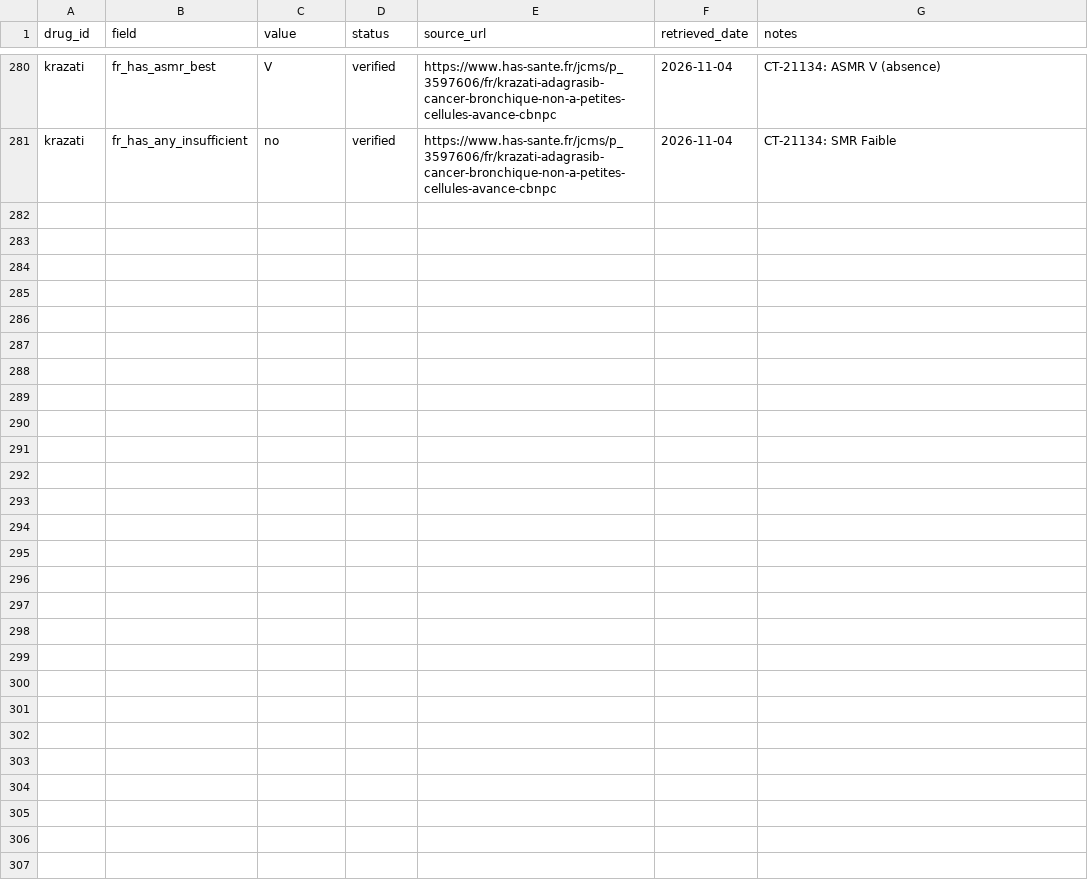
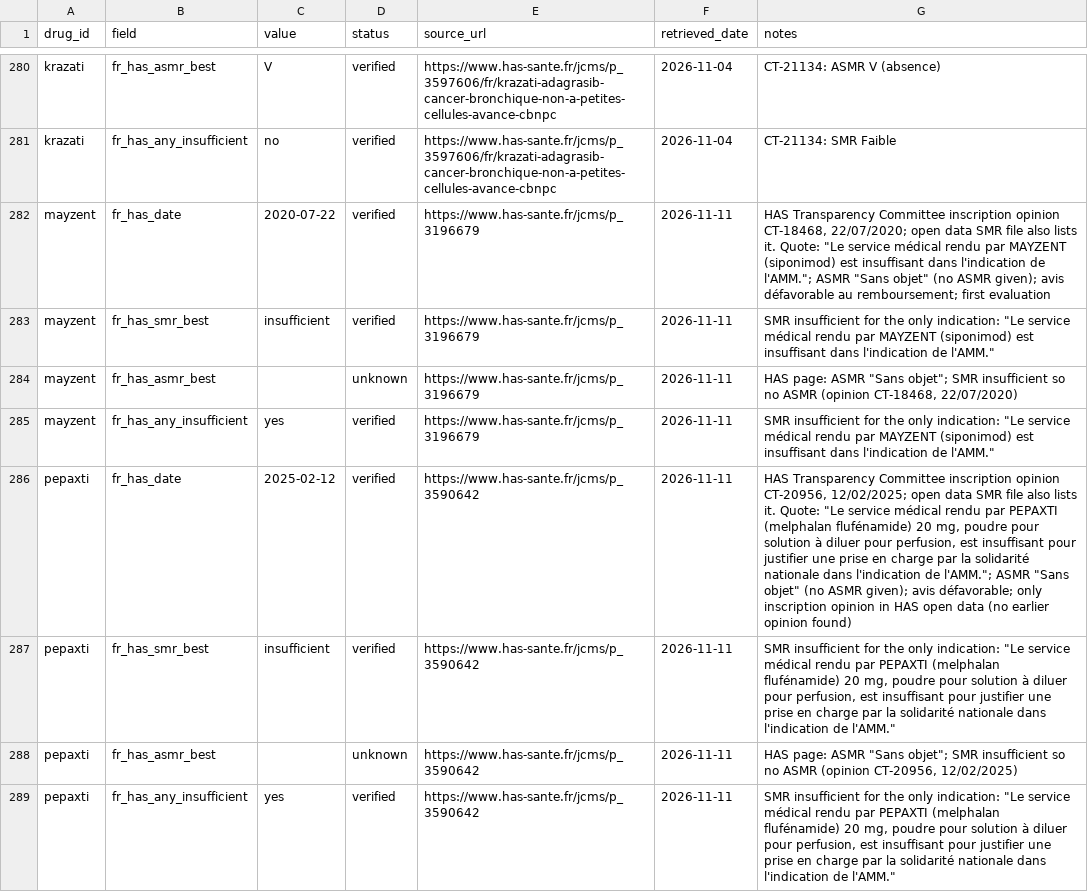
Before and after one commit to lucamurri/pharma-access-atlas, a CSV file: data/manual/france_has.csv, drawn as a sheet; only a part is shown, gaps mark what is left out.

```diff
--- a/data/manual/france_has.csv
+++ b/data/manual/france_has.csv
@@ -281 +281,9 @@ krazati,fr_has_asmr_best,V,verified,https://www.has-sante.fr/jcms/p_3597606/fr/k
 krazati,fr_has_any_insufficient,no,verified,https://www.has-sante.fr/jcms/p_3597606/fr/krazati-adagrasib-cancer-bronchique-non-a-petites-cellules-avance-cbnpc,2026-11-04,CT-21134: SMR Faible
+mayzent,fr_has_date,2020-07-22,verified,https://www.has-sante.fr/jcms/p_3196679,2026-11-11,"HAS Transparency Committee inscription opinion CT-18468, 22/07/2020; open data SMR file also lists it. Quote: ""Le service médical rendu par MAYZENT (siponimod) est insuffisant dans l'indication de l'AMM.""; ASMR ""Sans objet"" (no ASMR given); avis défavorable au remboursement; first evaluation"
+mayzent,fr_has_smr_best,insufficient,verified,https://www.has-sante.fr/jcms/p_3196679,2026-11-11,"SMR insufficient for the only indication: ""Le service médical rendu par MAYZENT (siponimod) est insuffisant dans l'indication de l'AMM."""
+mayzent,fr_has_asmr_best,,unknown,https://www.has-sante.fr/jcms/p_3196679,2026-11-11,"HAS page: ASMR ""Sans objet""; SMR insufficient so no ASMR (opinion CT-18468, 22/07/2020)"
+mayzent,fr_has_any_insufficient,yes,verified,https://www.has-sante.fr/jcms/p_3196679,2026-11-11,"SMR insufficient for the only indication: ""Le service médical rendu par MAYZENT (siponimod) est insuffisant dans l'indication de l'AMM."""
+pepaxti,fr_has_date,2025-02-12,verified,https://www.has-sante.fr/jcms/p_3590642,2026-11-11,"HAS Transparency Committee inscription opinion CT-20956, 12/02/2025; open data SMR file also lists it. Quote: ""Le service médical rendu par PEPAXTI (melphalan flufénamide) 20 mg, poudre pour solution à diluer pour perfusion, est insuffisant pour justifier une prise en charge par la solidarité nationale dans l'indication de l'AMM.""; ASMR ""Sans objet"" (no ASMR given); avis défavorable; only inscription opinion in HAS open data (no earlier opinion found)"
+pepaxti,fr_has_smr_best,insufficient,verified,https://www.has-sante.fr/jcms/p_3590642,2026-11-11,"SMR insufficient for the only indication: ""Le service médical rendu par PEPAXTI (melphalan flufénamide) 20 mg, poudre pour solution à diluer pour perfusion, est insuffisant pour justifier une prise en charge par la solidarité nationale dans l'indication de l'AMM."""
+pepaxti,fr_has_asmr_best,,unknown,https://www.has-sante.fr/jcms/p_3590642,2026-11-11,"HAS page: ASMR ""Sans objet""; SMR insufficient so no ASMR (opinion CT-20956, 12/02/2025)"
+pepaxti,fr_has_any_insufficient,yes,verified,https://www.has-sante.fr/jcms/p_3590642,2026-11-11,"SMR insufficient for the only indication: ""Le service médical rendu par PEPAXTI (melphalan flufénamide) 20 mg, poudre pour solution à diluer pour perfusion, est insuffisant pour justifier une prise en charge par la solidarité nationale dans l'indication de l'AMM."""
```
Also changed, not shown: data/manual/drugs.csv, data/manual/england_nice.csv, 22 other files.
